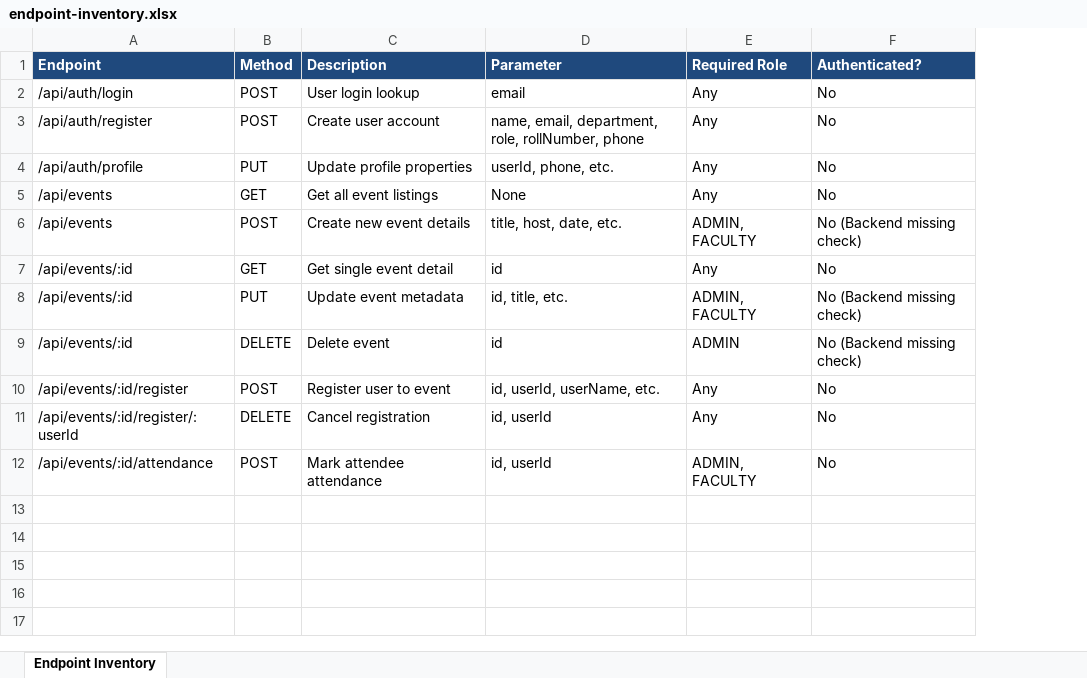
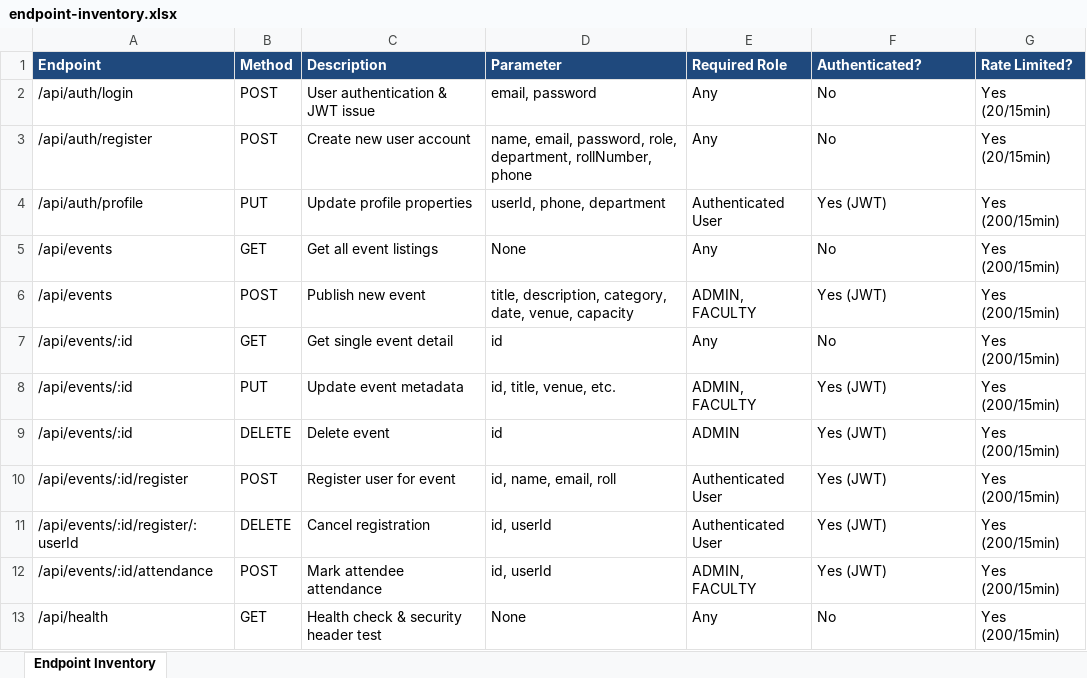
Before and after one commit to Vethavigasini/smart-college-events-app, an Excel workbook: Vulnerability Test Results/endpoint-inventory.xlsx, sheet Endpoint Inventory, drawn as a sheet; values as stored, in another font and other column widths than the file's, no borders; removed rows and columns are numbered as before the commit, all else as after; the diff names each change by its address in the sheet, - before the commit and + after, or states it on an @@ line.

```diff
--- a/Vulnerability Test Results/endpoint-inventory.xlsx (sheet Endpoint Inventory)
+++ b/Vulnerability Test Results/endpoint-inventory.xlsx (sheet Endpoint Inventory)
+column G (Rate Limited?), rows 2-9: Yes (20/15min) | Yes (20/15min) | Yes (200/15min) | Yes (200/15min) | Yes (200/15min) | Yes (200/15min) | Yes (200/15min) | Yes (200/15min); rows 11-12: Yes (200/15min) | Yes (200/15min)
-C2 (Description): User login lookup
+C2 (Description): User authentication & JWT issue
-D2 (Parameter): email
+D2 (Parameter): email, password
-C3 (Description): Create user account
+C3 (Description): Create new user account
-D3 (Parameter): name, email, department, role, rollNumber, phone
+D3 (Parameter): name, email, password, role, department, rollNumber, phone
-D4 (Parameter): userId, phone, etc.
+D4 (Parameter): userId, phone, department
-E4 (Required Role): Any
+E4 (Required Role): Authenticated User
-F4 (Authenticated?): No
+F4 (Authenticated?): Yes (JWT)
-C6 (Description): Create new event details
+C6 (Description): Publish new event
-D6 (Parameter): title, host, date, etc.
+D6 (Parameter): title, description, category, date, venue, capacity
-F6 (Authenticated?): No (Backend missing check)
+F6 (Authenticated?): Yes (JWT)
-D8 (Parameter): id, title, etc.
+D8 (Parameter): id, title, venue, etc.
-F8:F9 (Authenticated?): No (Backend missing check)
+F8:F9 (Authenticated?): Yes (JWT)
-row 10: /api/events/:id/register | POST | Register user to event | id, userId, userName, etc. | Any | No
+row 10: /api/events/:id/register | POST | Register user for event | id, name, email, roll | Authenticated User | Yes (JWT) | Yes (200/15min)
-E11 (Required Role): Any
+E11 (Required Role): Authenticated User
-F11:F12 (Authenticated?): No
+F11:F12 (Authenticated?): Yes (JWT)
+row 13: /api/health | GET | Health check & security header test | None | Any | No | Yes (200/15min)
```
Also changed, not shown: endpoint-inventory.xlsx, reports/latest/endpoint-inventory.xlsx, 14 other files.
